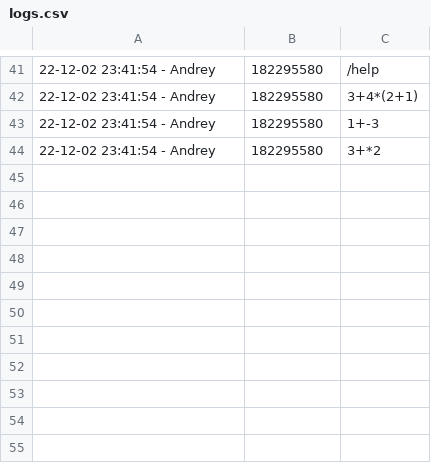
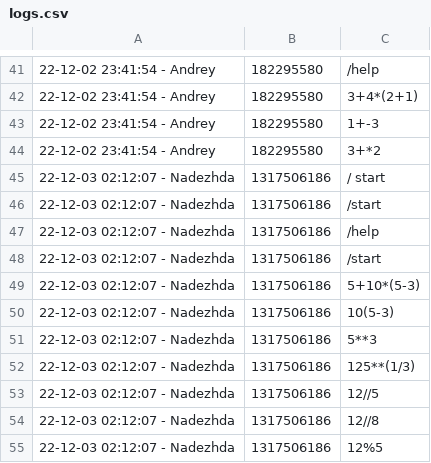
Before and after one commit to AZavershinskiy/CalculatorTelegram, a CSV file: logs.csv, drawn as a sheet; only a part is shown, gaps mark what is left out.

```diff
--- a/logs.csv
+++ b/logs.csv
@@ -44 +44,12 @@
 22-12-02 23:41:54 - Andrey,182295580, 3+*2
+22-12-03 02:12:07 - Nadezhda,1317506186, / start
+22-12-03 02:12:07 - Nadezhda,1317506186, /start
+22-12-03 02:12:07 - Nadezhda,1317506186, /help
+22-12-03 02:12:07 - Nadezhda,1317506186, /start
+22-12-03 02:12:07 - Nadezhda,1317506186, 5+10*(5-3)
+22-12-03 02:12:07 - Nadezhda,1317506186, 10(5-3)
+22-12-03 02:12:07 - Nadezhda,1317506186, 5**3
+22-12-03 02:12:07 - Nadezhda,1317506186, 125**(1/3)
+22-12-03 02:12:07 - Nadezhda,1317506186, 12//5
+22-12-03 02:12:07 - Nadezhda,1317506186, 12//8
+22-12-03 02:12:07 - Nadezhda,1317506186, 12%5
```
Also changed, not shown: 1 other file.
